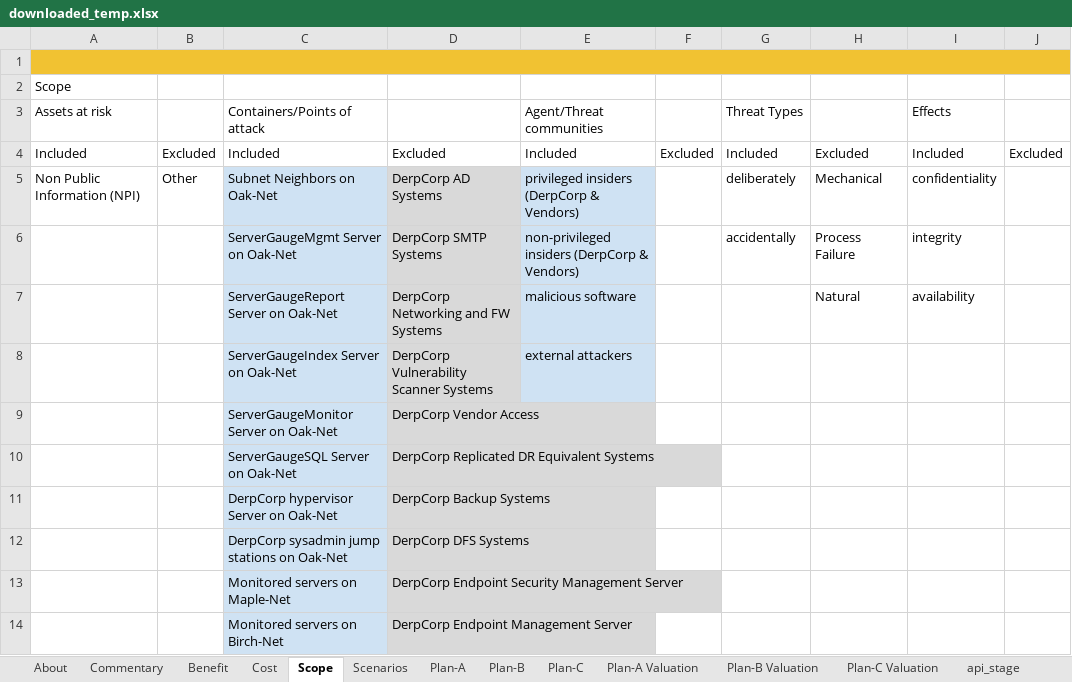
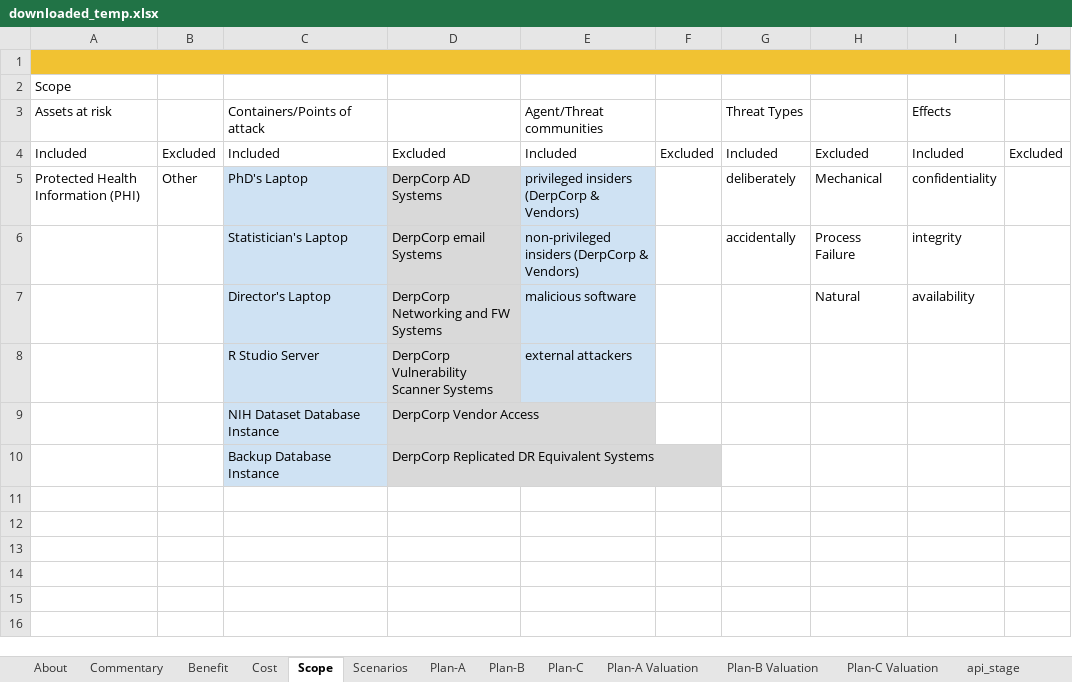
Before and after one commit to theonaunheim/unsuR, an Excel workbook: downloaded_temp.xlsx, sheet Scope, drawn as a sheet; values as stored, in another font and other column widths than the file's, no borders; charts and pictures and conditional formats not drawn; the diff names each change by its address in the sheet, - before the commit and + after, or states it on an @@ line.

```diff
--- a/downloaded_temp.xlsx (sheet Scope)
+++ b/downloaded_temp.xlsx (sheet Scope)
-A5: Non Public Information (NPI)
+A5: Protected Health Information (PHI)
-C5: Subnet Neighbors on Oak-Net
+C5: PhD's Laptop
-C6: ServerGaugeMgmt Server on Oak-Net
+C6: Statistician's Laptop
-D6: DerpCorp SMTP Systems
+D6: DerpCorp email Systems
-C7: ServerGaugeReport Server on Oak-Net
+C7: Director's Laptop
-C8: ServerGaugeIndex Server on Oak-Net
+C8: R Studio Server
-C9: ServerGaugeMonitor Server on Oak-Net
+C9: NIH Dataset Database Instance
-C10: ServerGaugeSQL Server on Oak-Net
+C10: Backup Database Instance
-row 11:  |  | DerpCorp hypervisor Server on Oak-Net | DerpCorp Backup Systems
-row 12:  |  | DerpCorp sysadmin jump stations on Oak-Net | DerpCorp DFS Systems
-row 13:  |  | Monitored servers on Maple-Net | DerpCorp Endpoint Security Management Server
-row 14:  |  | Monitored servers on Birch-Net | DerpCorp Endpoint Management Server
```
Also changed, not shown: sheet Plan-C, sheet api_stage, sheet Plan-B Valuation, sheet Plan-C Valuation, sheet Plan-A Valuation, sheet Plan-B, 6 more sheets, formulas that keep their value, hidden cells, 4 other files.
